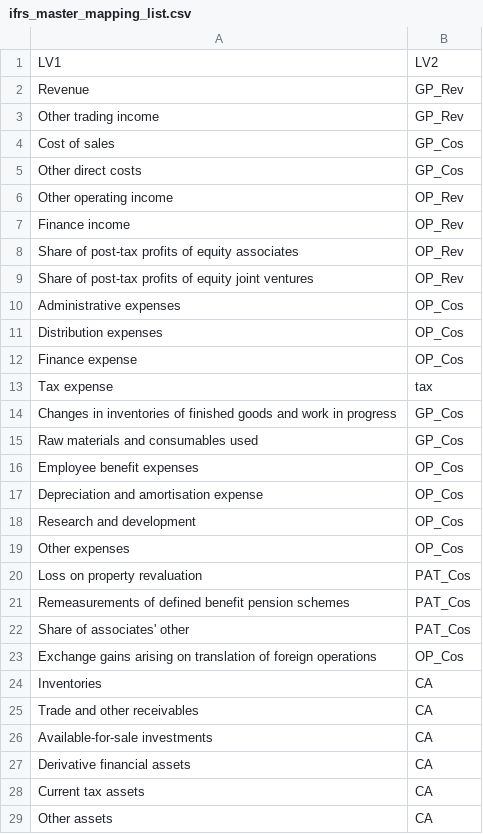
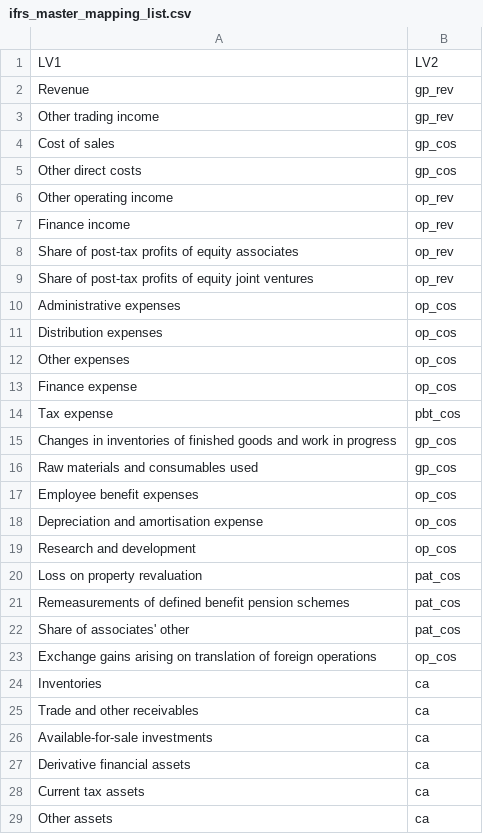
Before and after one commit to elliotte/finance_and_loans, a CSV file: files/ifrs_master_mapping_list.csv, drawn as a sheet; only a part is shown; the diff covers the shown part only.

```diff
--- a/files/ifrs_master_mapping_list.csv
+++ b/files/ifrs_master_mapping_list.csv
@@ -1,29 +1,29 @@
 LV1,LV2
-Revenue,GP_Rev
-Other trading income,GP_Rev
-Cost of sales,GP_Cos
-Other direct costs,GP_Cos
-Other operating income,OP_Rev
-Finance income,OP_Rev
-Share of post-tax profits of equity associates,OP_Rev
-Share of post-tax profits of equity joint ventures,OP_Rev
-Administrative expenses,OP_Cos
-Distribution expenses,OP_Cos
-Finance expense,OP_Cos
-Tax expense,tax
-Changes in inventories of finished goods and work in progress,GP_Cos
-Raw materials and consumables used,GP_Cos
-Employee benefit expenses,OP_Cos
-Depreciation and amortisation expense,OP_Cos
-Research and development,OP_Cos
-Other expenses,OP_Cos
-Loss on property revaluation,PAT_Cos
-Remeasurements of defined benefit pension schemes,PAT_Cos
-Share of associates' other,PAT_Cos
-Exchange gains arising on translation of foreign operations,OP_Cos
-Inventories,CA
-Trade and other receivables,CA
-Available-for-sale investments,CA
-Derivative financial assets,CA
-Current tax assets,CA
-Other assets,CA
+Revenue,gp_rev
+Other trading income,gp_rev
+Cost of sales,gp_cos
+Other direct costs,gp_cos
+Other operating income,op_rev
+Finance income,op_rev
+Share of post-tax profits of equity associates,op_rev
+Share of post-tax profits of equity joint ventures,op_rev
+Administrative expenses,op_cos
+Distribution expenses,op_cos
+Other expenses,op_cos
+Finance expense,op_cos
+Tax expense,pbt_cos
+Changes in inventories of finished goods and work in progress,gp_cos
+Raw materials and consumables used,gp_cos
+Employee benefit expenses,op_cos
+Depreciation and amortisation expense,op_cos
+Research and development,op_cos
+Loss on property revaluation,pat_cos
+Remeasurements of defined benefit pension schemes,pat_cos
+Share of associates' other,pat_cos
+Exchange gains arising on translation of foreign operations,op_cos
+Inventories,ca
+Trade and other receivables,ca
+Available-for-sale investments,ca
+Derivative financial assets,ca
+Current tax assets,ca
+Other assets,ca
```
Also changed, not shown: 44 edited cells elsewhere in this file, files/new-file.csv, 10 other files.
